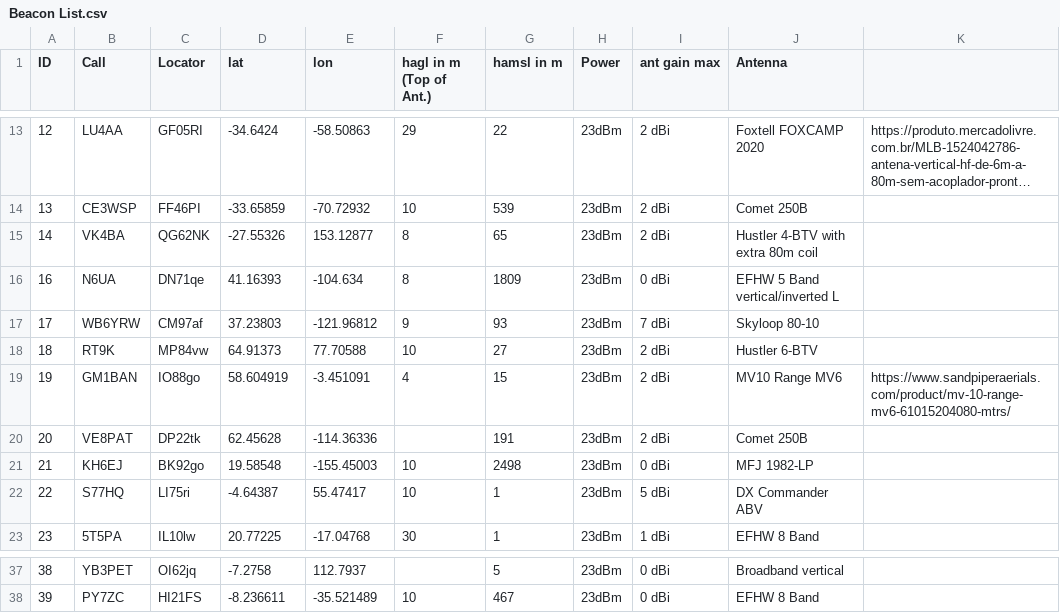
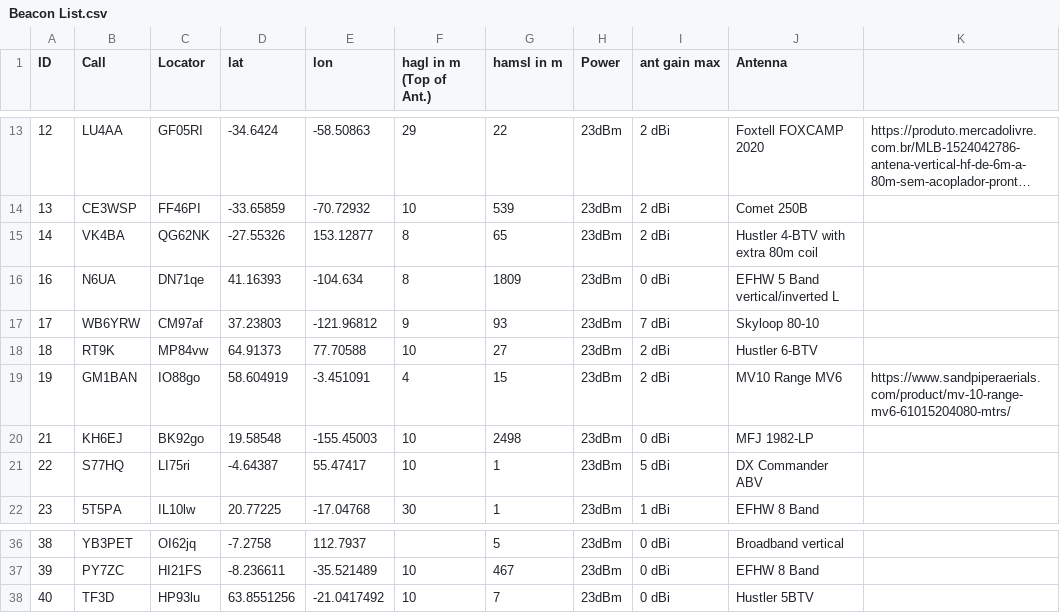
Before and after one commit to HB9VQQ/WSPRBeacon, a CSV file: Beacon List.csv, drawn as a sheet; only a part is shown, gaps mark what is left out; long unchanged cells end in ….

Commit message:
Add files via upload

```diff
--- a/Beacon List.csv
+++ b/Beacon List.csv
@@ -19,3 +19,2 @@ ID,Call,Locator,lat,lon,hagl in m (Top of Ant.),hamsl in m,Power,ant gain max,An
 19,GM1BAN,IO88go,58.604919,-3.451091,4,15,23dBm,2 dBi,MV10 Range  MV6,https://www.sandpiperaerials.com/product/mv-10-range-mv6-61015204080-mtrs/
-20,VE8PAT,DP22tk,62.45628,-114.36336,,191,23dBm,2 dBi,Comet 250B,
 21,KH6EJ,BK92go,19.58548,-155.45003,10,2498,23dBm,0 dBi,MFJ 1982-LP ,
@@ -38 +37,2 @@ ID,Call,Locator,lat,lon,hagl in m (Top of Ant.),hamsl in m,Power,ant gain max,An
 39,PY7ZC,HI21FS,-8.236611,-35.521489,10,467,23dBm,0 dBi,EFHW 8 Band,
+40,TF3D,HP93lu,63.8551256,-21.0417492,10,7,23dBm,0 dBi,Hustler 5BTV ,
```
